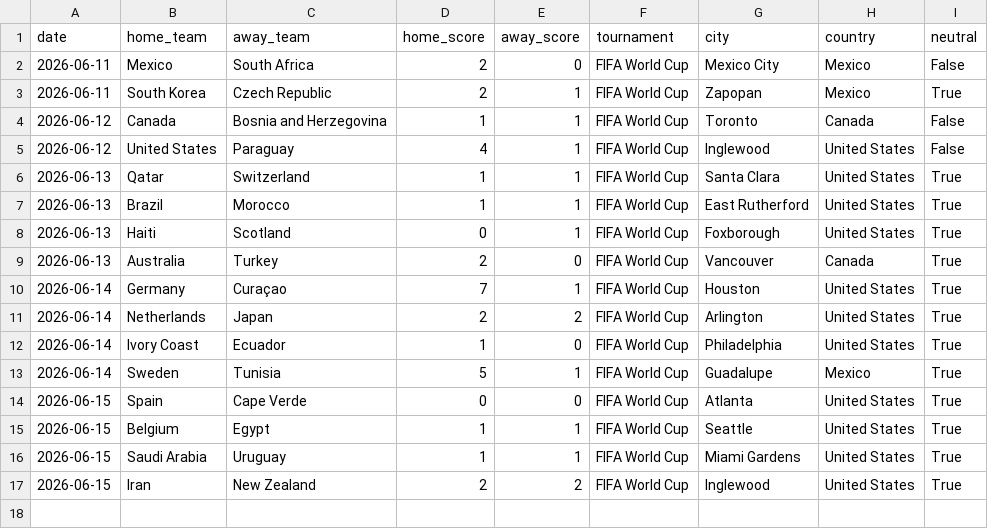
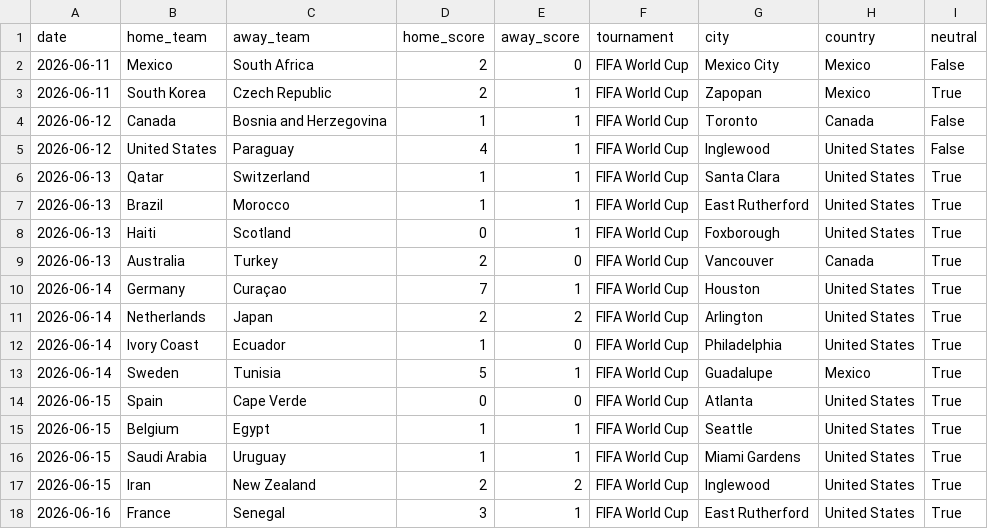
Before and after one commit to JustusVermaakSkystrm/ig-trading-bot, a CSV file: worldcup/data/official_results.csv, drawn as a sheet.

```diff
--- a/worldcup/data/official_results.csv
+++ b/worldcup/data/official_results.csv
@@ -17 +17,2 @@ date,home_team,away_team,home_score,away_score,tournament,city,country,neutral
 2026-06-15,Iran,New Zealand,2,2,FIFA World Cup,Inglewood,United States,True
+2026-06-16,France,Senegal,3,1,FIFA World Cup,East Rutherford,United States,True
```
Also changed, not shown: worldcup/data/accepted_results.csv, worldcup/outputs/match_probabilities.csv, 9 other files.
